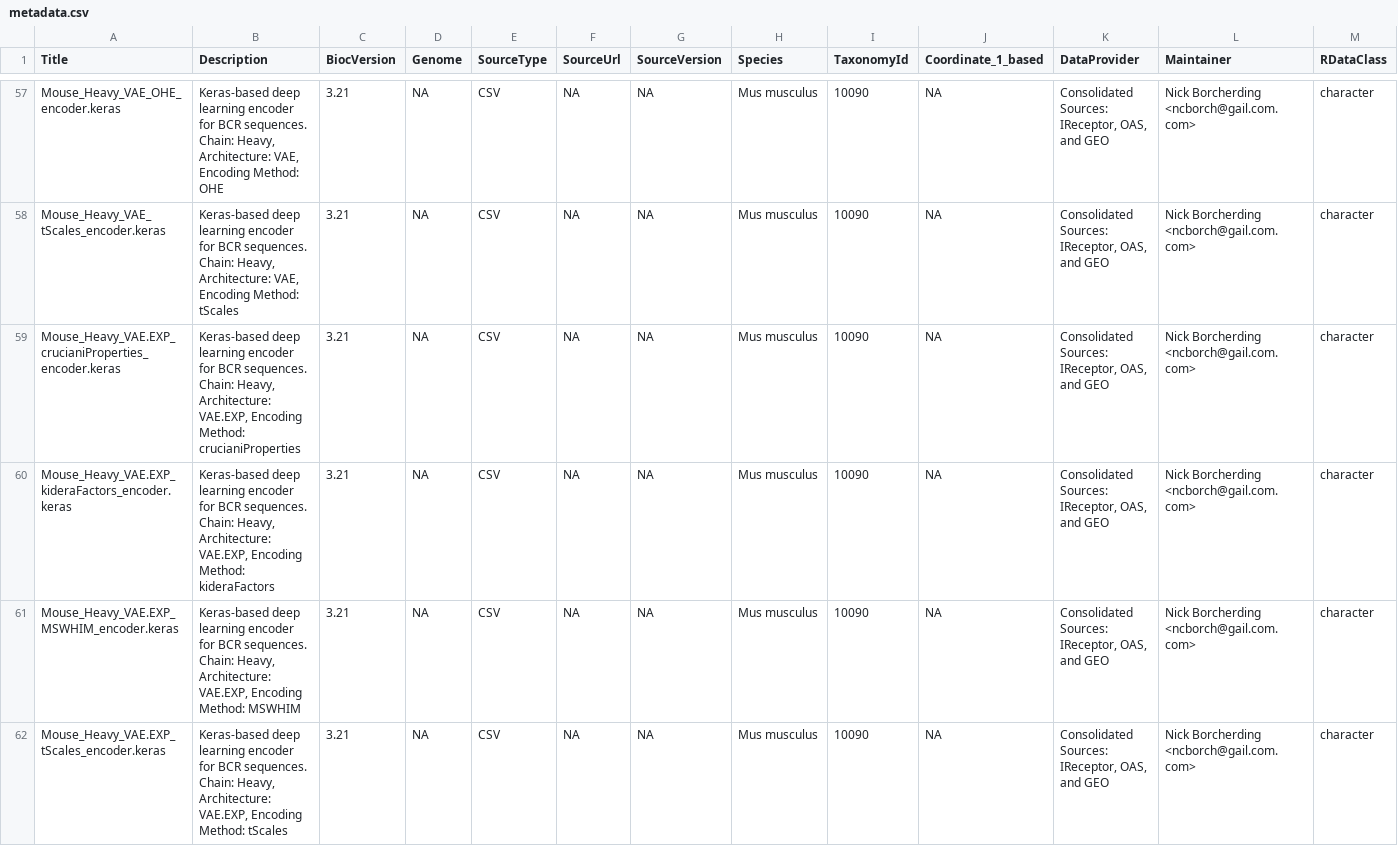
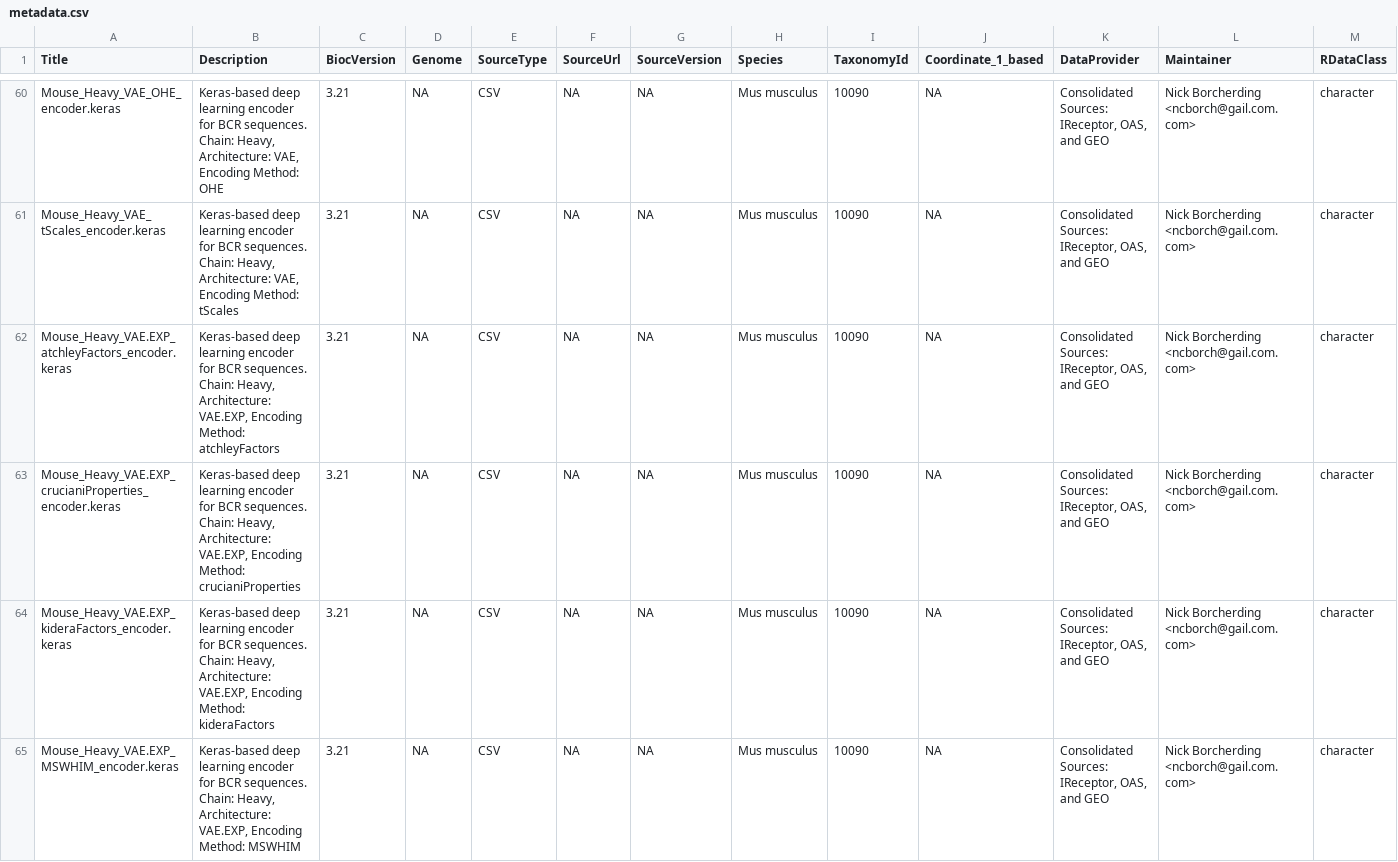
Before and after one commit to ncborcherding/Ibex, a CSV file: inst/extdata/metadata.csv, drawn as a sheet; only a part is shown, gaps mark what is left out; the shorter side is filled out with more unchanged rows; rows hold the shown columns only; the diff covers the shown part only; the diff names each change by its address in the sheet, - before the commit and + after, or states it on an @@ line.

Commit message:
Add More Mouse Models

```diff
--- a/inst/extdata/metadata.csv
+++ b/inst/extdata/metadata.csv
+row 62: Mouse_Heavy_VAE.EXP_atchleyFactors_encoder.keras | Keras-based deep learning encoder for BCR sequences. Chain: Heavy, Architecture: VAE.EXP, Encoding Method: atchleyFactors | 3.21 | NA | CSV | NA | NA | Mus musculus | 10090 | NA | Consolidated Sources: IReceptor, OAS, and GEO | Nick Borcherding <ncborch@gail.com.com> | character
```
Also changed, not shown: 4 added rows elsewhere in this file, 5 other files.
